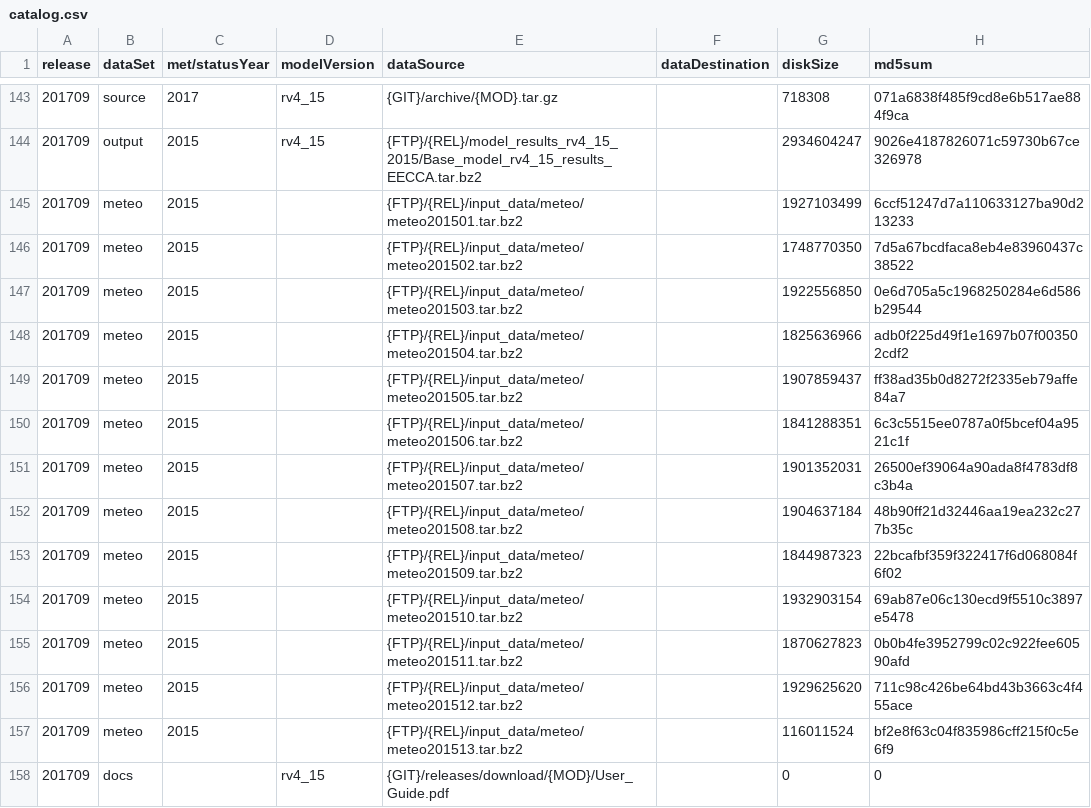
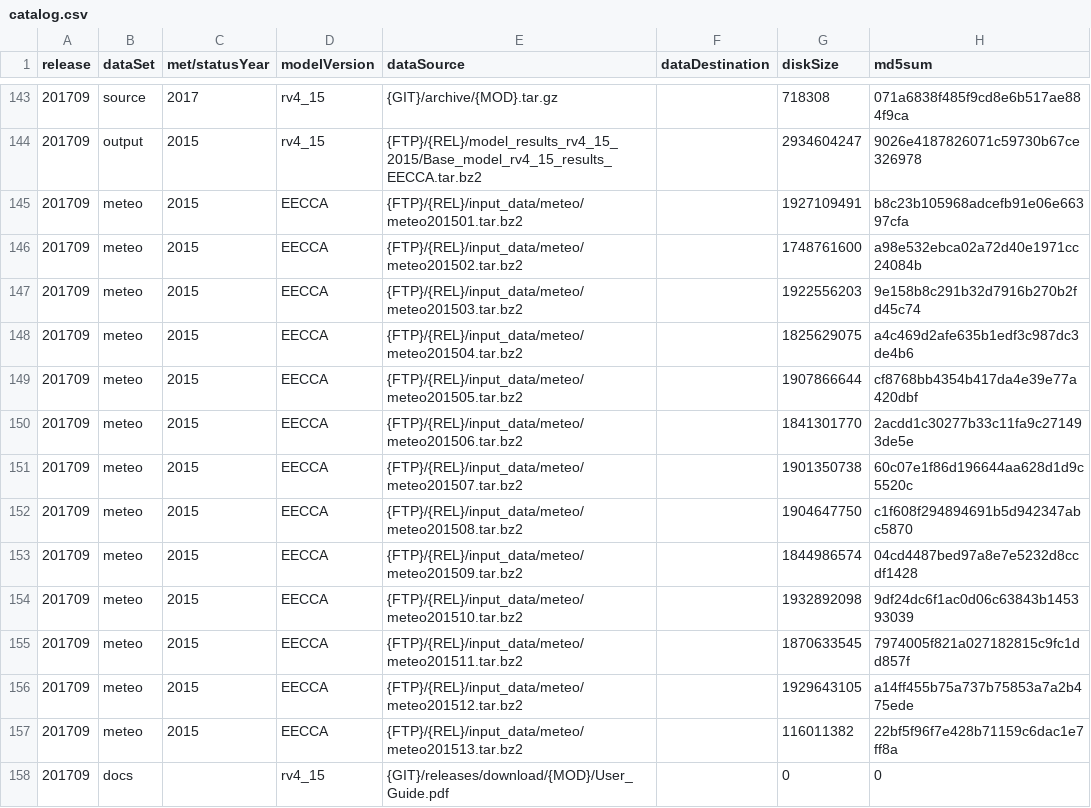
Before and after one commit to metno/emep-ctm, a CSV file: catalog.csv, drawn as a sheet; only a part is shown, gaps mark what is left out.

Commit message:
update rv4_15 EECCA meteo

```diff
--- a/catalog.csv
+++ b/catalog.csv
@@ -144,15 +144,15 @@ release,dataSet,met/statusYear,modelVersion,dataSource,dataDestination,diskSize,
 201709,output,2015,rv4_15,{FTP}/{REL}/model_results_rv4_15_2015/Base_model_rv4_15_results_EECCA.tar.bz2,,2934604247,9026e4187826071c59730b67ce326978
-201709,meteo,2015,,{FTP}/{REL}/input_data/meteo/meteo201501.tar.bz2,,1927103499,6ccf51247d7a110633127ba90d213233
-201709,meteo,2015,,{FTP}/{REL}/input_data/meteo/meteo201502.tar.bz2,,1748770350,7d5a67bcdfaca8eb4e83960437c38522
-201709,meteo,2015,,{FTP}/{REL}/input_data/meteo/meteo201503.tar.bz2,,1922556850,0e6d705a5c1968250284e6d586b29544
-201709,meteo,2015,,{FTP}/{REL}/input_data/meteo/meteo201504.tar.bz2,,1825636966,adb0f225d49f1e1697b07f003502cdf2
-201709,meteo,2015,,{FTP}/{REL}/input_data/meteo/meteo201505.tar.bz2,,1907859437,ff38ad35b0d8272f2335eb79affe84a7
-201709,meteo,2015,,{FTP}/{REL}/input_data/meteo/meteo201506.tar.bz2,,1841288351,6c3c5515ee0787a0f5bcef04a9521c1f
-201709,meteo,2015,,{FTP}/{REL}/input_data/meteo/meteo201507.tar.bz2,,1901352031,26500ef39064a90ada8f4783df8c3b4a
-201709,meteo,2015,,{FTP}/{REL}/input_data/meteo/meteo201508.tar.bz2,,1904637184,48b90ff21d32446aa19ea232c277b35c
-201709,meteo,2015,,{FTP}/{REL}/input_data/meteo/meteo201509.tar.bz2,,1844987323,22bcafbf359f322417f6d068084f6f02
-201709,meteo,2015,,{FTP}/{REL}/input_data/meteo/meteo201510.tar.bz2,,1932903154,69ab87e06c130ecd9f5510c3897e5478
-201709,meteo,2015,,{FTP}/{REL}/input_data/meteo/meteo201511.tar.bz2,,1870627823,0b0b4fe3952799c02c922fee60590afd
-201709,meteo,2015,,{FTP}/{REL}/input_data/meteo/meteo201512.tar.bz2,,1929625620,711c98c426be64bd43b3663c4f455ace
-201709,meteo,2015,,{FTP}/{REL}/input_data/meteo/meteo201513.tar.bz2,,116011524,bf2e8f63c04f835986cff215f0c5e6f9
+201709,meteo,2015,EECCA,{FTP}/{REL}/input_data/meteo/meteo201501.tar.bz2,,1927109491,b8c23b105968adcefb91e06e66397cfa
+201709,meteo,2015,EECCA,{FTP}/{REL}/input_data/meteo/meteo201502.tar.bz2,,1748761600,a98e532ebca02a72d40e1971cc24084b
+201709,meteo,2015,EECCA,{FTP}/{REL}/input_data/meteo/meteo201503.tar.bz2,,1922556203,9e158b8c291b32d7916b270b2fd45c74
+201709,meteo,2015,EECCA,{FTP}/{REL}/input_data/meteo/meteo201504.tar.bz2,,1825629075,a4c469d2afe635b1edf3c987dc3de4b6
+201709,meteo,2015,EECCA,{FTP}/{REL}/input_data/meteo/meteo201505.tar.bz2,,1907866644,cf8768bb4354b417da4e39e77a420dbf
+201709,meteo,2015,EECCA,{FTP}/{REL}/input_data/meteo/meteo201506.tar.bz2,,1841301770,2acdd1c30277b33c11fa9c271493de5e
+201709,meteo,2015,EECCA,{FTP}/{REL}/input_data/meteo/meteo201507.tar.bz2,,1901350738,60c07e1f86d196644aa628d1d9c5520c
+201709,meteo,2015,EECCA,{FTP}/{REL}/input_data/meteo/meteo201508.tar.bz2,,1904647750,c1f608f294894691b5d942347abc5870
+201709,meteo,2015,EECCA,{FTP}/{REL}/input_data/meteo/meteo201509.tar.bz2,,1844986574,04cd4487bed97a8e7e5232d8ccdf1428
+201709,meteo,2015,EECCA,{FTP}/{REL}/input_data/meteo/meteo201510.tar.bz2,,1932892098,9df24dc6f1ac0d06c63843b145393039
+201709,meteo,2015,EECCA,{FTP}/{REL}/input_data/meteo/meteo201511.tar.bz2,,1870633545,7974005f821a027182815c9fc1dd857f
+201709,meteo,2015,EECCA,{FTP}/{REL}/input_data/meteo/meteo201512.tar.bz2,,1929643105,a14ff455b75a737b75853a7a2b475ede
+201709,meteo,2015,EECCA,{FTP}/{REL}/input_data/meteo/meteo201513.tar.bz2,,116011382,22bf5f96f7e428b71159c6dac1e7ff8a
 201709,docs,,rv4_15,{GIT}/releases/download/{MOD}/User_Guide.pdf,,0,0
```
Also changed, not shown: 1 other file.
